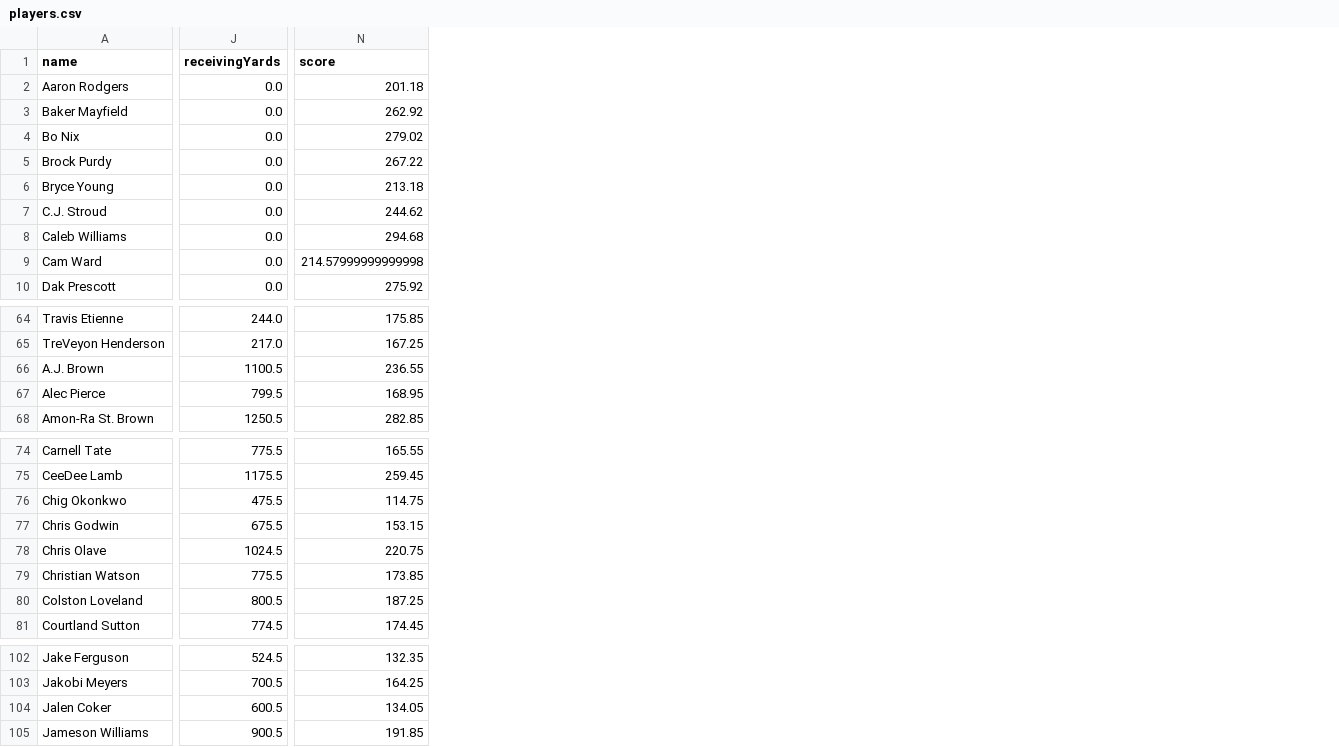
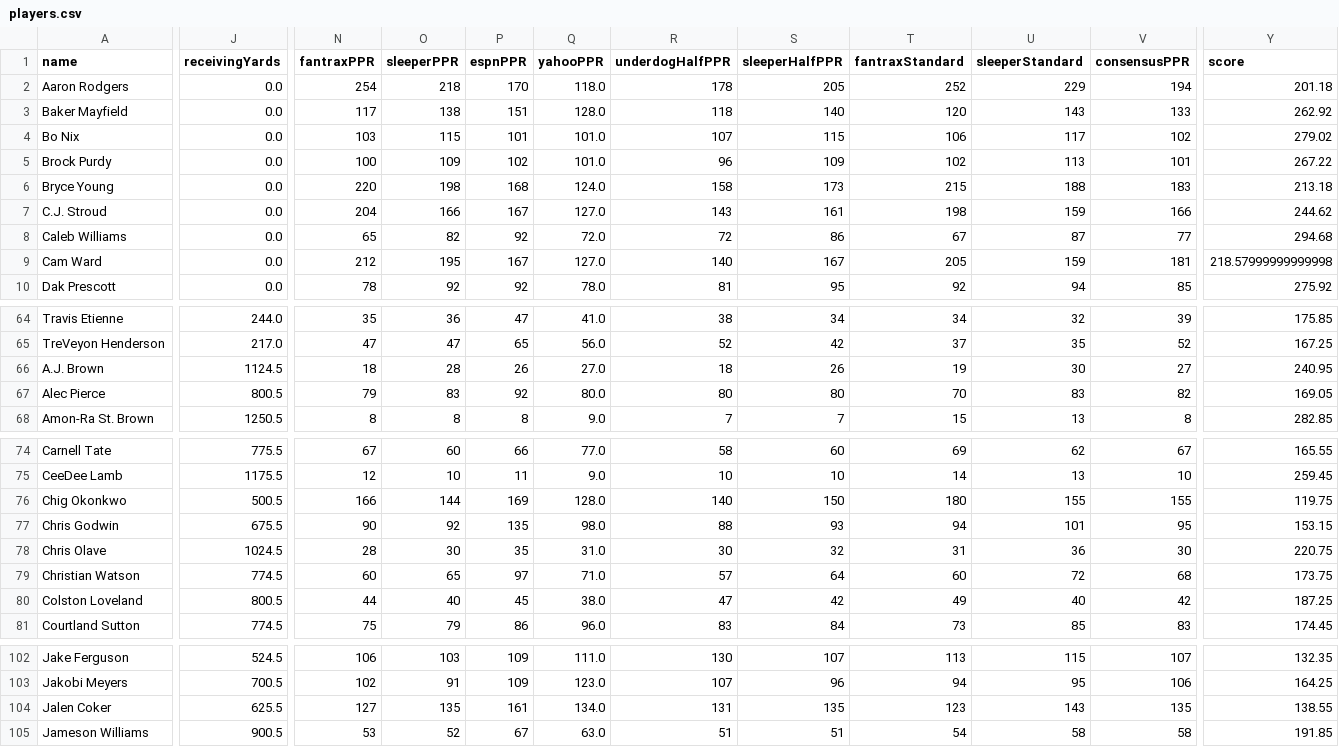
Before and after one commit to Vinlanzito/odds-drafter-2.0, a CSV file: public/players.csv, drawn as a sheet; only a part is shown, gaps mark what is left out; addresses are those after the commit; the diff covers the shown part only; the diff names each change by its address in the sheet, - before the commit and + after, or states it on an @@ line.

Commit message:
Added new ADP values and functionality

```diff
--- a/public/players.csv
+++ b/public/players.csv
+column N (fantraxPPR), rows 2-10: 254 | 117 | 103 | 100 | 220 | 204 | 65 | 212 | 78; rows 64-68: 35 | 47 | 18 | 79 | 8; rows 74-81: 67 | 12 | 166 | 90 | 28 | 60 | 44 | 75; rows 102-105: 106 | 102 | 127 | 53
+column O (sleeperPPR), rows 2-10: 218 | 138 | 115 | 109 | 198 | 166 | 82 | 195 | 92; rows 64-68: 36 | 47 | 28 | 83 | 8; rows 74-81: 60 | 10 | 144 | 92 | 30 | 65 | 40 | 79; rows 102-105: 103 | 91 | 135 | 52
+column P (espnPPR), rows 2-10: 170 | 151 | 101 | 102 | 168 | 167 | 92 | 167 | 92; rows 64-68: 47 | 65 | 26 | 92 | 8; rows 74-81: 66 | 11 | 169 | 135 | 35 | 97 | 45 | 86; rows 102-105: 109 | 109 | 161 | 67
+column Q (yahooPPR), rows 2-10: 118.0 | 128.0 | 101.0 | 101.0 | 124.0 | 127.0 | 72.0 | 127.0 | 78.0; rows 64-68: 41.0 | 56.0 | 27.0 | 80.0 | 9.0; rows 74-81: 77.0 | 9.0 | 128.0 | 98.0 | 31.0 | 71.0 | 38.0 | 96.0; rows 102-105: 111.0 | 123.0 | 134.0 | 63.0
+column R (underdogHalfPPR), rows 2-10: 178 | 118 | 107 | 96 | 158 | 143 | 72 | 140 | 81; rows 64-68: 38 | 52 | 18 | 80 | 7; rows 74-81: 58 | 10 | 140 | 88 | 30 | 57 | 47 | 83; rows 102-105: 130 | 107 | 131 | 51
+column S (sleeperHalfPPR), rows 2-10: 205 | 140 | 115 | 109 | 173 | 161 | 86 | 167 | 95; rows 64-68: 34 | 42 | 26 | 80 | 7; rows 74-81: 60 | 10 | 150 | 93 | 32 | 64 | 42 | 84; rows 102-105: 107 | 96 | 135 | 51
+column T (fantraxStandard), rows 2-10: 252 | 120 | 106 | 102 | 215 | 198 | 67 | 205 | 92; rows 64-68: 34 | 37 | 19 | 70 | 15; rows 74-81: 69 | 14 | 180 | 94 | 31 | 60 | 49 | 73; rows 102-105: 113 | 94 | 123 | 54
+column U (sleeperStandard), rows 2-10: 229 | 143 | 117 | 113 | 188 | 159 | 87 | 159 | 94; rows 64-68: 32 | 35 | 30 | 83 | 13; rows 74-81: 62 | 13 | 155 | 101 | 36 | 72 | 40 | 85; rows 102-105: 115 | 95 | 143 | 58
+column V (consensusPPR), rows 2-10: 194 | 133 | 102 | 101 | 183 | 166 | 77 | 181 | 85; rows 64-68: 39 | 52 | 27 | 82 | 8; rows 74-81: 67 | 10 | 155 | 95 | 30 | 68 | 42 | 83; rows 102-105: 107 | 106 | 135 | 58
-Y9 (score): 214.57999999999998
+Y9 (score): 218.57999999999998
-J66 (receivingYards): 1100.5
+J66 (receivingYards): 1124.5
-Y66 (score): 236.55
+Y66 (score): 240.95
-J67 (receivingYards): 799.5
+J67 (receivingYards): 800.5
-Y67 (score): 168.95
+Y67 (score): 169.05
-J76 (receivingYards): 475.5
+J76 (receivingYards): 500.5
-Y76 (score): 114.75
+Y76 (score): 119.75
-J79 (receivingYards): 775.5
+J79 (receivingYards): 774.5
-Y79 (score): 173.85
+Y79 (score): 173.75
-J104 (receivingYards): 600.5
+J104 (receivingYards): 625.5
-Y104 (score): 134.05
+Y104 (score): 138.55
```
Also changed, not shown: 2 added columns, 6 removed columns and 9 edited cells elsewhere in this file, 3 other files.
